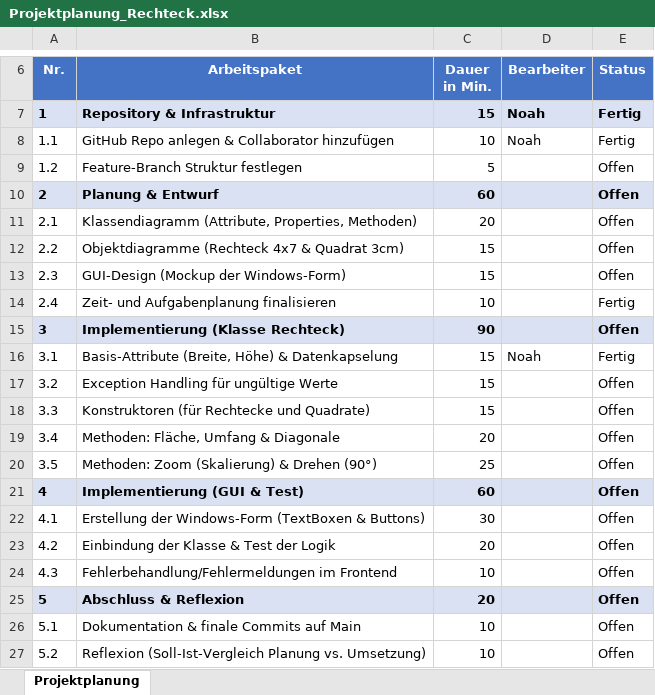
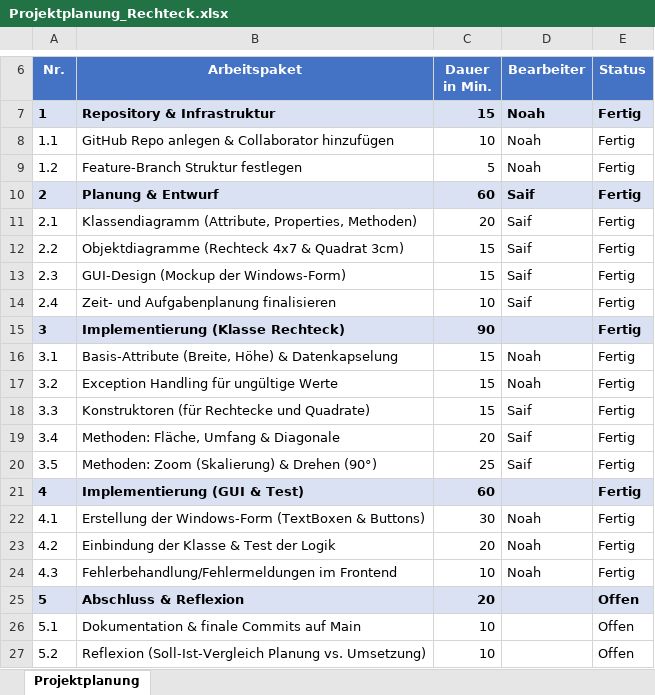
Before and after one commit to 1Suzume/IAF43_Rechteck_Kluth_Alboissa, an Excel workbook: Projektplanung_Rechteck.xlsx, sheet Projektplanung, drawn as a sheet; only a part is shown, gaps mark what is left out; values as stored, in another font and other column widths than the file's, no borders; the diff names each change by its address in the sheet, - before the commit and + after, or states it on an @@ line.

Commit message:
Projektplannung geupdated

```diff
--- a/Projektplanung_Rechteck.xlsx (sheet Projektplanung)
+++ b/Projektplanung_Rechteck.xlsx (sheet Projektplanung)
-D9 (Bearbeiter): (empty)
+D9 (Bearbeiter): Noah
-E9:E13 (Status): Offen
+E9:E13 (Status): Fertig
-D10:D14 (Bearbeiter): (empty)
+D10:D14 (Bearbeiter): Saif
-E15 (Status): Offen
+E15 (Status): Fertig
-D17 (Bearbeiter): (empty)
+D17 (Bearbeiter): Noah
-E17:E24 (Status): Offen
+E17:E24 (Status): Fertig
-D18:D20 (Bearbeiter): (empty)
+D18:D20 (Bearbeiter): Saif
-D22:D24 (Bearbeiter): (empty)
+D22:D24 (Bearbeiter): Noah
```
